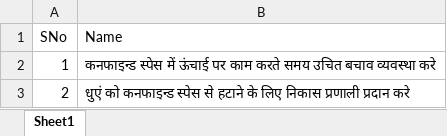
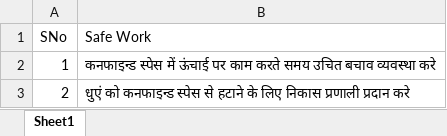
Before and after one commit to Giri1103r/shop_inventory_system, an Excel workbook: public/assets/documents/excel/sample_upload/Safe_Work.xlsx, sheet Sheet1, drawn as a sheet; values as stored, in another font and other column widths than the file's, no borders; the diff names each change by its address in the sheet, - before the commit and + after, or states it on an @@ line.

```diff
--- a/public/assets/documents/excel/sample_upload/Safe_Work.xlsx (sheet Sheet1)
+++ b/public/assets/documents/excel/sample_upload/Safe_Work.xlsx (sheet Sheet1)
-B1: Name
+B1: Safe Work
```
Also changed, not shown: public/assets/documents/excel/sample_upload/Checklist.xlsx, public/assets/documents/excel/sample_upload/Equip_involved.xlsx, 13 other files.
